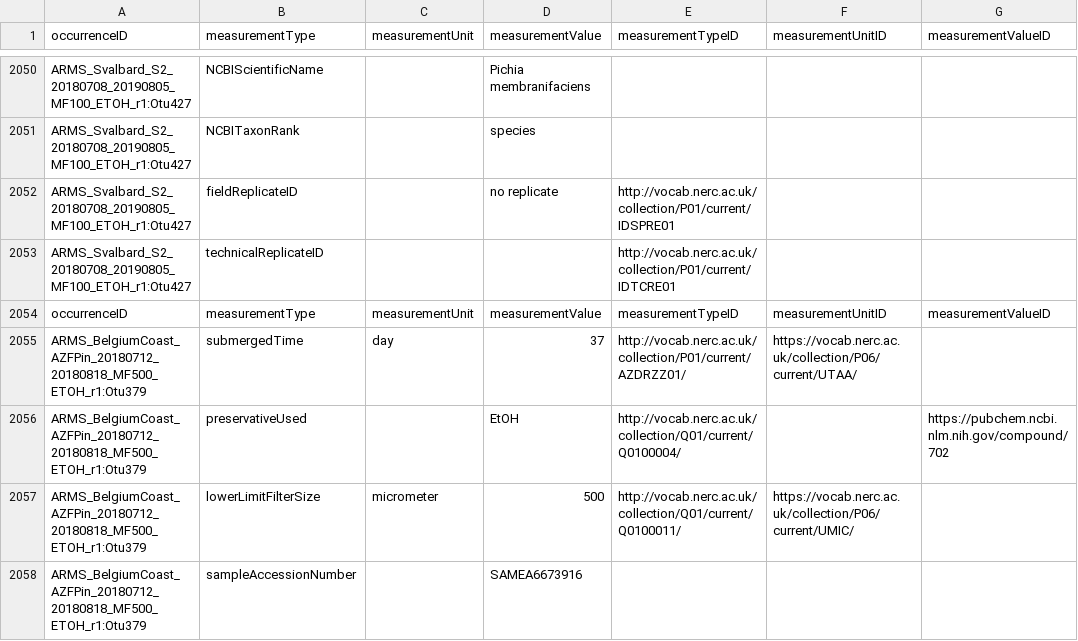
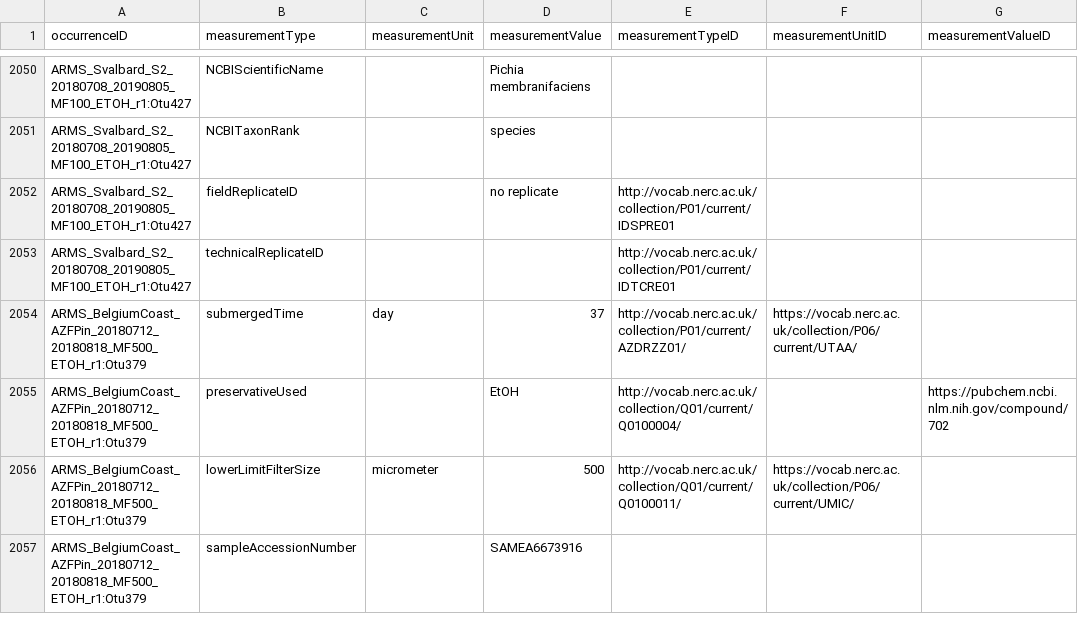
Before and after one commit to arms-mbon/data_release_001, a CSV file: ARMS_ITS_EMOF.csv, drawn as a sheet; only a part is shown, gaps mark what is left out; the diff names each change by its address in the sheet, - before the commit and + after, or states it on an @@ line.

Commit message:
removed title row in middle of file

```diff
--- a/ARMS_ITS_EMOF.csv
+++ b/ARMS_ITS_EMOF.csv
-row 2054: occurrenceID | measurementType | measurementUnit | measurementValue | measurementTypeID | measurementUnitID | measurementValueID
```
